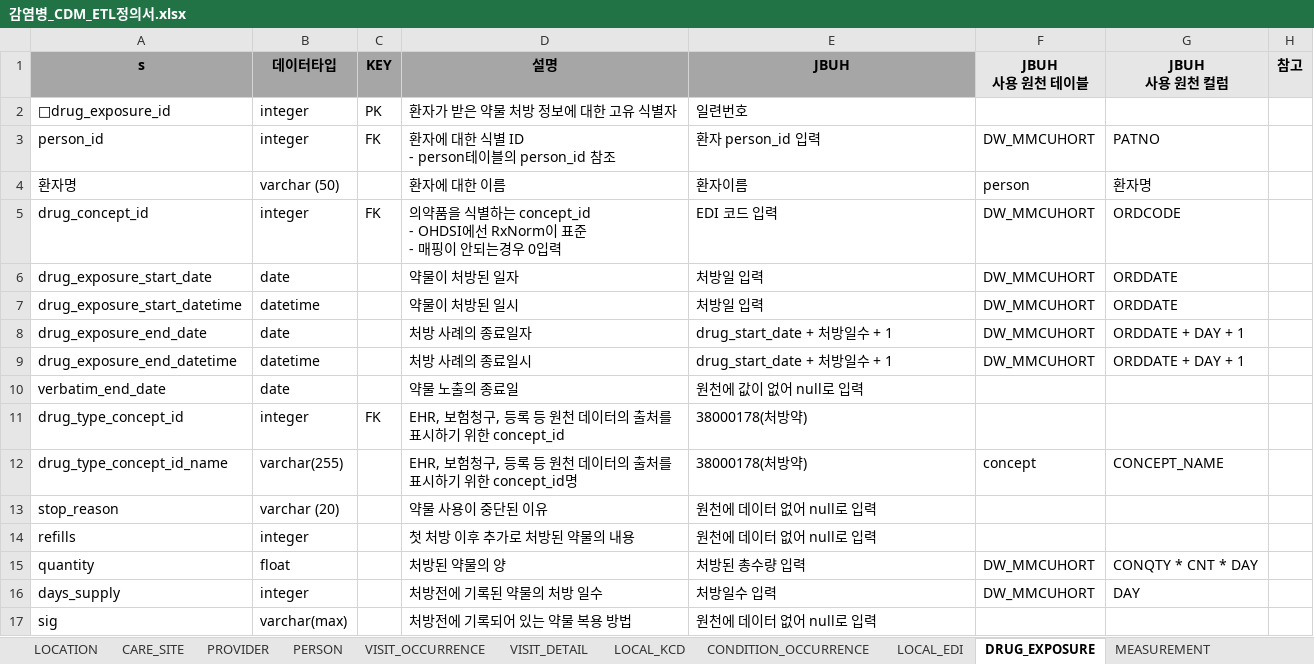
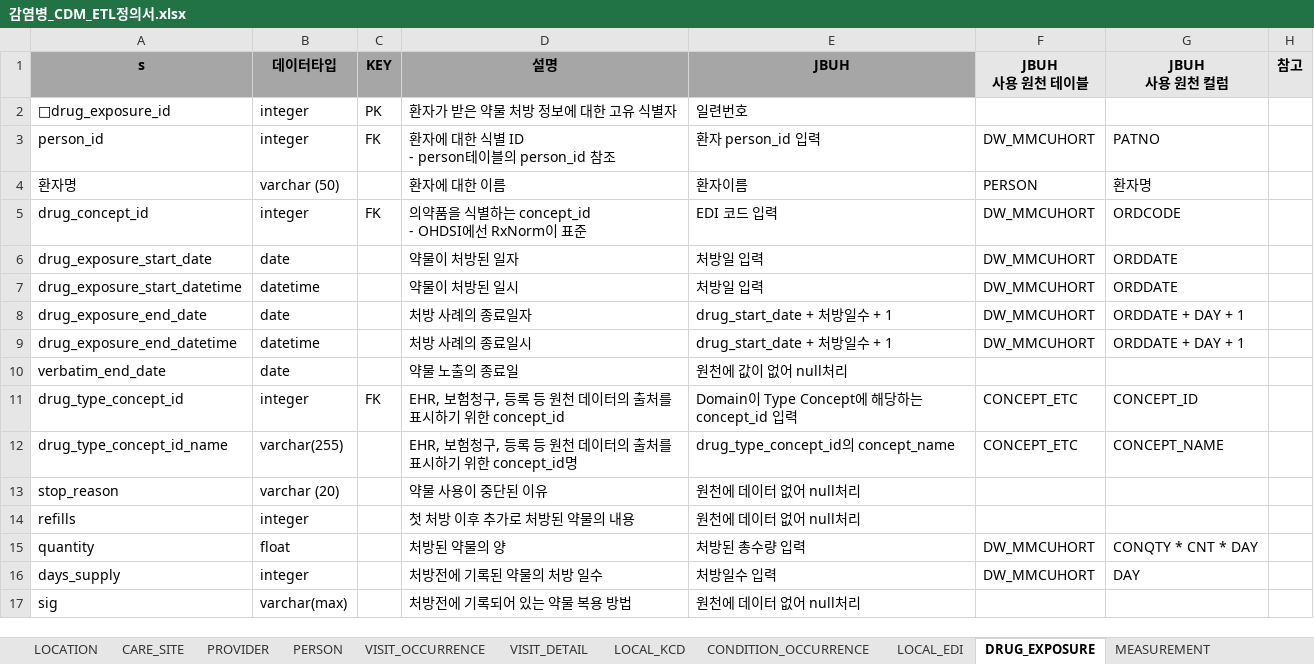
Before and after one commit to simsang1l/Infectious_CDM, an Excel workbook: JBUH/감염병_CDM_ETL정의서.xlsx, sheet DRUG_EXPOSURE, drawn as a sheet; only a part is shown; values as stored, in another font and other column widths than the file's, no borders; ↵ is a line break in a cell; the diff covers the shown part only; the diff names each change by its address in the sheet, - before the commit and + after, or states it on an @@ line.

```diff
--- a/JBUH/감염병_CDM_ETL정의서.xlsx (sheet DRUG_EXPOSURE)
+++ b/JBUH/감염병_CDM_ETL정의서.xlsx (sheet DRUG_EXPOSURE)
-F4 (JBUH 사용 원천 테이블): person
+F4 (JBUH 사용 원천 테이블): PERSON
-D5 (설명): …이 표준 ↵ - 매핑이 안되는경우 0입력
+D5 (설명): …이 표준
-E10 (JBUH): 원천에 값이 없어 null로 입력
+E10 (JBUH): 원천에 값이 없어 null처리
-E11 (JBUH): 38000178(처방약)
+E11 (JBUH): Domain이 Type Concept에 해당하는 concept_id 입력
-F11 (JBUH 사용 원천 테이블): (empty)
+F11 (JBUH 사용 원천 테이블): CONCEPT_ETC
-G11 (JBUH 사용 원천 컬럼): (empty)
+G11 (JBUH 사용 원천 컬럼): CONCEPT_ID
-E12 (JBUH): 38000178(처방약)
+E12 (JBUH): drug_type_concept_id의 concept_name
-F12 (JBUH 사용 원천 테이블): concept
+F12 (JBUH 사용 원천 테이블): CONCEPT_ETC
-E13:E14 (JBUH): 원천에 데이터 없어 null로 입력
+E13:E14 (JBUH): 원천에 데이터 없어 null처리
-E17 (JBUH): 원천에 데이터 없어 null로 입력
+E17 (JBUH): 원천에 데이터 없어 null처리
```
Also changed, not shown: 14 edited cells and cell formats elsewhere in this sheet, sheet MEASUREMENT, sheet CONDITION_OCCURRENCE, sheet PROCEDURE_OCCURRENCE, sheet PERSON, sheet VISIT_DETAIL, sheet PROVIDER, 3 more sheets, 4 other files.
